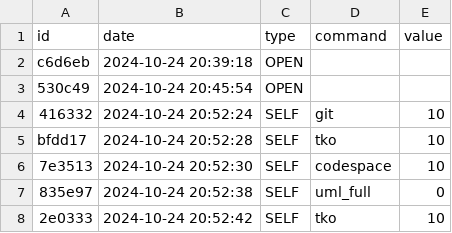
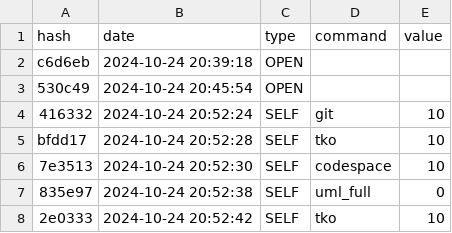
Before and after one commit to vctorfarias/WatchTKO, a CSV file: scripts/data/vctorfarias/.tko/history.csv (was scripts/data/history-vctorfarias.csv), drawn as a sheet; only a part is shown.

```diff
--- a/scripts/data/history-vctorfarias.csv
+++ b/scripts/data/vctorfarias/.tko/history.csv
@@ -1,2 +1,2 @@
-id,date,type,command,value
+hash,date,type,command,value
 c6d6eb,2024-10-24 20:39:18,OPEN,,
```
Also changed, not shown: 8 other files.
